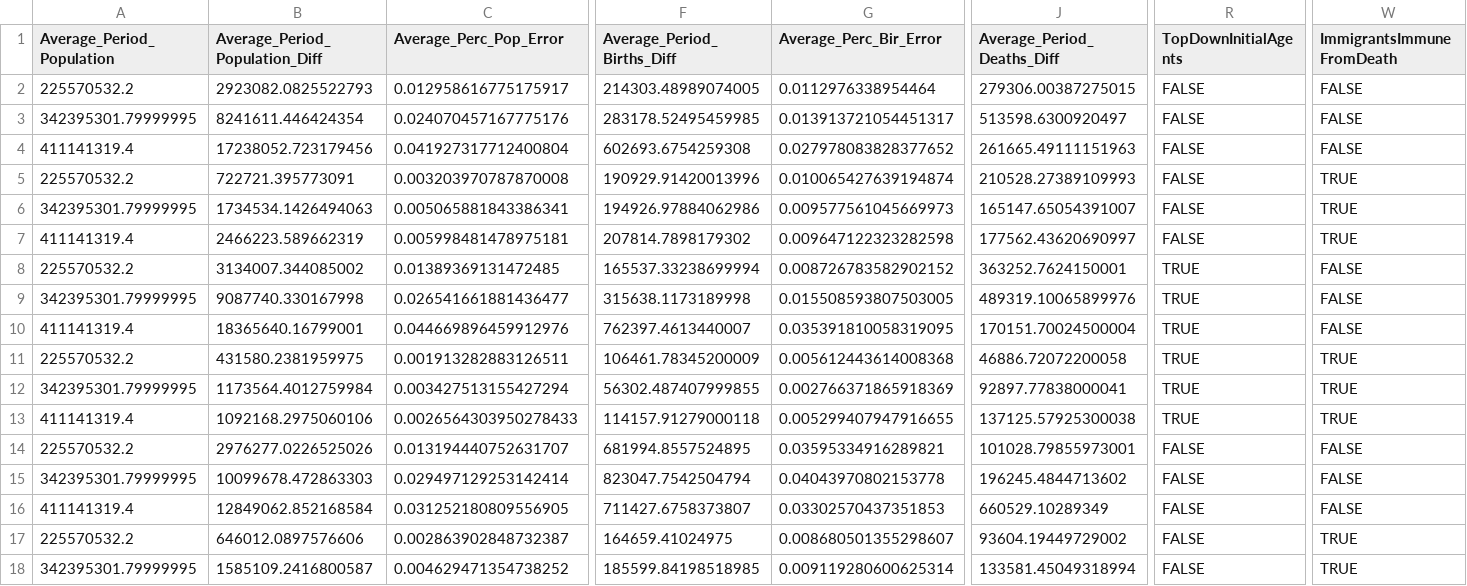
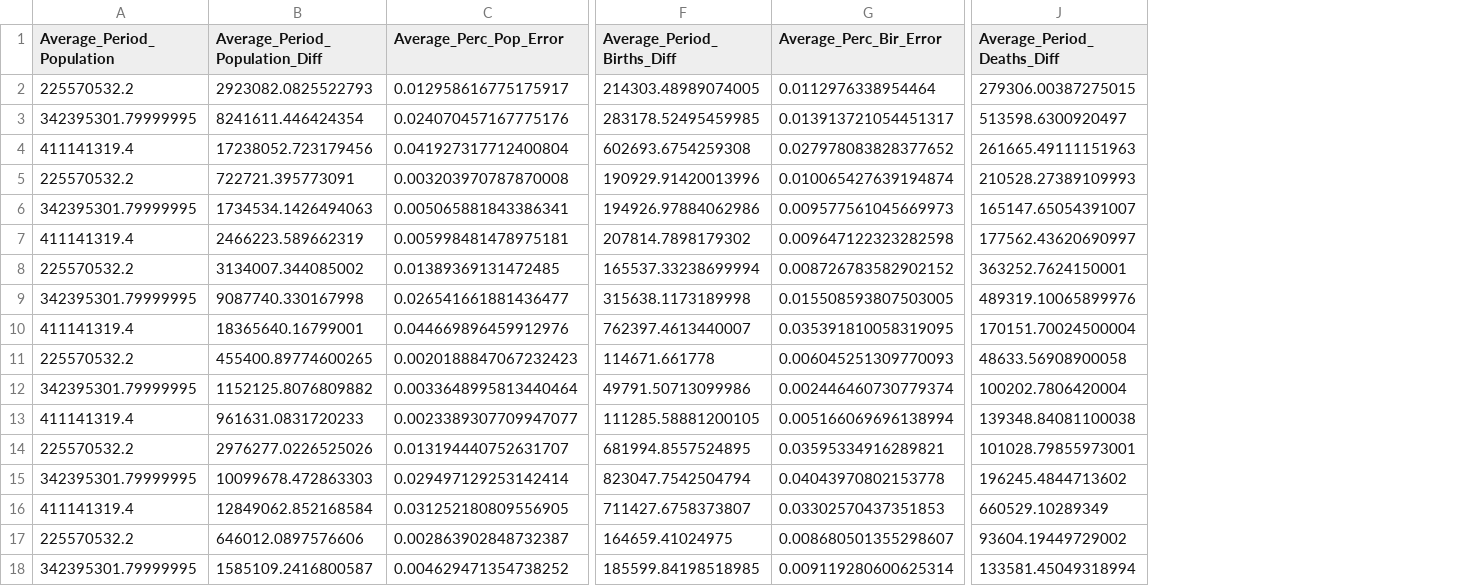
Before and after one commit to centerformindandculture/UN-CCM-2-MICROSIM, a CSV file: PaperFigureAssetsAndData/Country2_Metrics_50YrChunks.csv, drawn as a sheet; only a part is shown, gaps mark what is left out; the diff covers the shown part only; the diff names each change by its address in the sheet, - before the commit and + after, or states it on an @@ line.

```diff
--- a/PaperFigureAssetsAndData/Country2_Metrics_50YrChunks.csv
+++ b/PaperFigureAssetsAndData/Country2_Metrics_50YrChunks.csv
-column R (TopDownInitialAgents), rows 2-18: FALSE | FALSE | FALSE | FALSE | FALSE | FALSE | TRUE | TRUE | TRUE | TRUE | TRUE | TRUE | FALSE | FALSE | FALSE | FALSE | FALSE
-column W (ImmigrantsImmuneFromDeath), rows 2-18: FALSE | FALSE | FALSE | TRUE | TRUE | TRUE | FALSE | FALSE | FALSE | TRUE | TRUE | TRUE | FALSE | FALSE | FALSE | TRUE | TRUE
-B11 (Average_Period_Population_Diff): 431580.2381959975
+B11 (Average_Period_Population_Diff): 455400.89774600265
-C11 (Average_Perc_Pop_Error): 0.001913282883126511
+C11 (Average_Perc_Pop_Error): 0.0020188847067232423
-F11 (Average_Period_Births_Diff): 106461.78345200009
+F11 (Average_Period_Births_Diff): 114671.661778
-G11 (Average_Perc_Bir_Error): 0.005612443614008368
+G11 (Average_Perc_Bir_Error): 0.006045251309770093
-J11 (Average_Period_Deaths_Diff): 46886.72072200058
+J11 (Average_Period_Deaths_Diff): 48633.56908900058
-B12 (Average_Period_Population_Diff): 1173564.4012759984
+B12 (Average_Period_Population_Diff): 1152125.8076809882
-C12 (Average_Perc_Pop_Error): 0.003427513155427294
+C12 (Average_Perc_Pop_Error): 0.0033648995813440464
-F12 (Average_Period_Births_Diff): 56302.487407999855
+F12 (Average_Period_Births_Diff): 49791.50713099986
-G12 (Average_Perc_Bir_Error): 0.002766371865918369
+G12 (Average_Perc_Bir_Error): 0.002446460730779374
-J12 (Average_Period_Deaths_Diff): 92897.77838000041
+J12 (Average_Period_Deaths_Diff): 100202.7806420004
-B13 (Average_Period_Population_Diff): 1092168.2975060106
+B13 (Average_Period_Population_Diff): 961631.0831720233
-C13 (Average_Perc_Pop_Error): 0.0026564303950278433
+C13 (Average_Perc_Pop_Error): 0.0023389307709947077
-F13 (Average_Period_Births_Diff): 114157.91279000118
+F13 (Average_Period_Births_Diff): 111285.58881200105
-G13 (Average_Perc_Bir_Error): 0.005299407947916655
+G13 (Average_Perc_Bir_Error): 0.005166069696138994
-J13 (Average_Period_Deaths_Diff): 137125.57925300038
+J13 (Average_Period_Deaths_Diff): 139348.84081100038
```
Also changed, not shown: 5 edited cells elsewhere in this file, PaperFigureAssetsAndData/Country1_Metrics.csv, PaperFigureAssetsAndData/Country1_Metrics_50YrChunks.csv, 18 other files.
